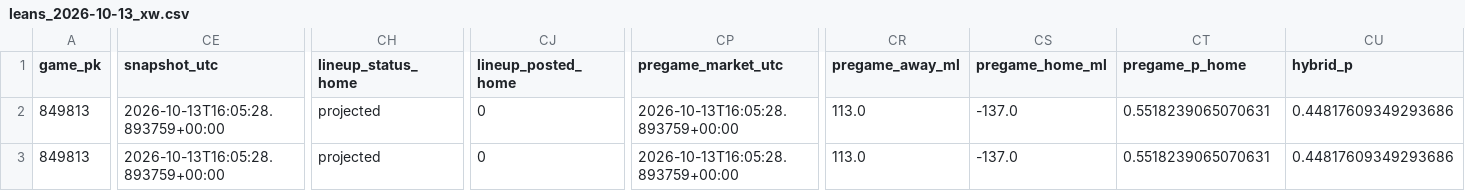
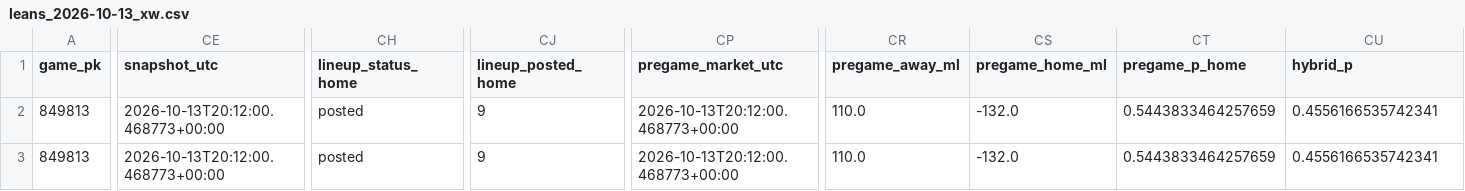
Before and after one commit to Dave356w/Dave356w, a CSV file: data/leans_2026-10-13_xw.csv, drawn as a sheet; only a part is shown, gaps mark what is left out; the diff covers the shown part only; the diff names each change by its address in the sheet, - before the commit and + after, or states it on an @@ line.

```diff
--- a/data/leans_2026-10-13_xw.csv
+++ b/data/leans_2026-10-13_xw.csv
-CE2:CE3 (snapshot_utc): 2026-10-13T16:05:28.893759+00:00
+CE2:CE3 (snapshot_utc): 2026-10-13T20:12:00.468773+00:00
-CH2:CH3 (lineup_status_home): projected
+CH2:CH3 (lineup_status_home): posted
-CJ2:CJ3 (lineup_posted_home): 0
+CJ2:CJ3 (lineup_posted_home): 9
-CP2:CP3 (pregame_market_utc): 2026-10-13T16:05:28.893759+00:00
+CP2:CP3 (pregame_market_utc): 2026-10-13T20:12:00.468773+00:00
-CR2:CR3 (pregame_away_ml): 113.0
+CR2:CR3 (pregame_away_ml): 110.0
-CS2:CS3 (pregame_home_ml): -137.0
+CS2:CS3 (pregame_home_ml): -132.0
-CT2:CT3 (pregame_p_home): 0.5518239065070631
+CT2:CT3 (pregame_p_home): 0.5443833464257659
-CU2:CU3 (hybrid_p): 0.44817609349293686
+CU2:CU3 (hybrid_p): 0.4556166535742341
```
Also changed, not shown: 34 edited cells elsewhere in this file, data/hitters_2026-10-13_xw.csv, data/leans_2026-10-13_pl.csv, 3 other files.
